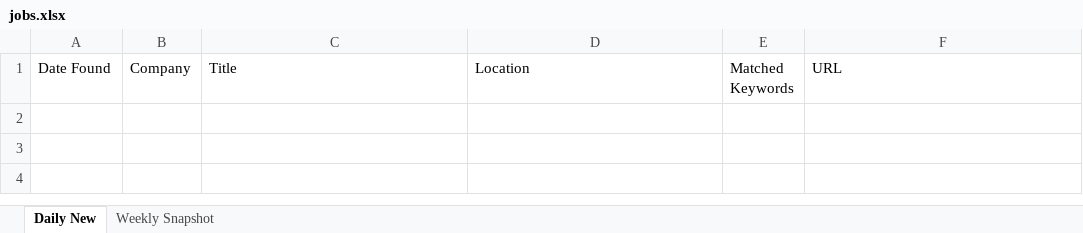
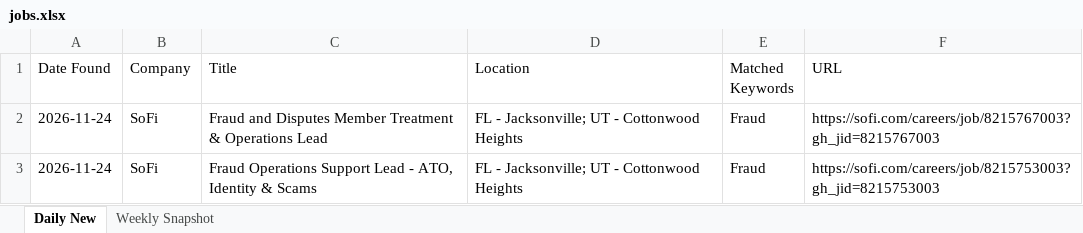
Before and after one commit to Aaradhyaa717/JobAgent, an Excel workbook: data/jobs.xlsx, sheet Daily New, drawn as a sheet; values as stored, in another font and other column widths than the file's, no borders; the diff names each change by its address in the sheet, - before the commit and + after, or states it on an @@ line.

```diff
--- a/data/jobs.xlsx (sheet Daily New)
+++ b/data/jobs.xlsx (sheet Daily New)
+row 2: 2026-11-24 | SoFi | Fraud and Disputes Member Treatment & Operations Lead | FL - Jacksonville; UT - Cottonwood Heights | Fraud | https://sofi.com/careers/job/8215767003?gh_jid=8215767003
+row 3: 2026-11-24 | SoFi | Fraud Operations Support Lead - ATO, Identity & Scams | FL - Jacksonville; UT - Cottonwood Heights | Fraud | https://sofi.com/careers/job/8215753003?gh_jid=8215753003
```
Also changed, not shown: 1 other file.
